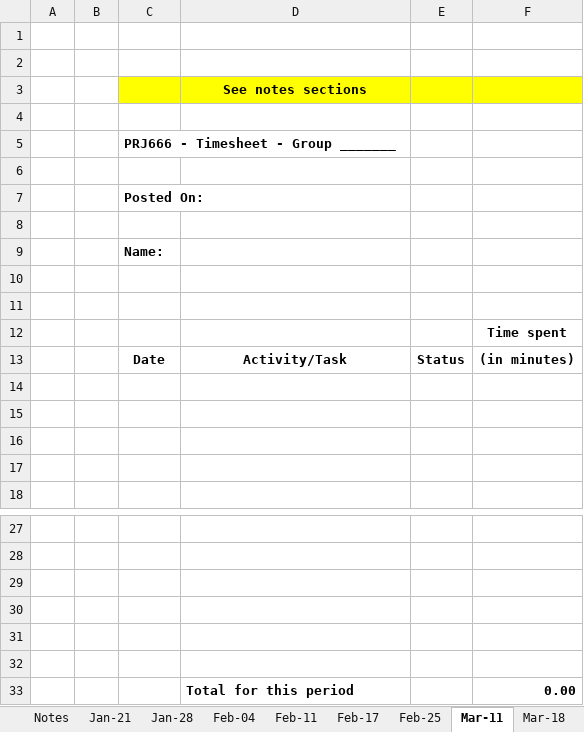
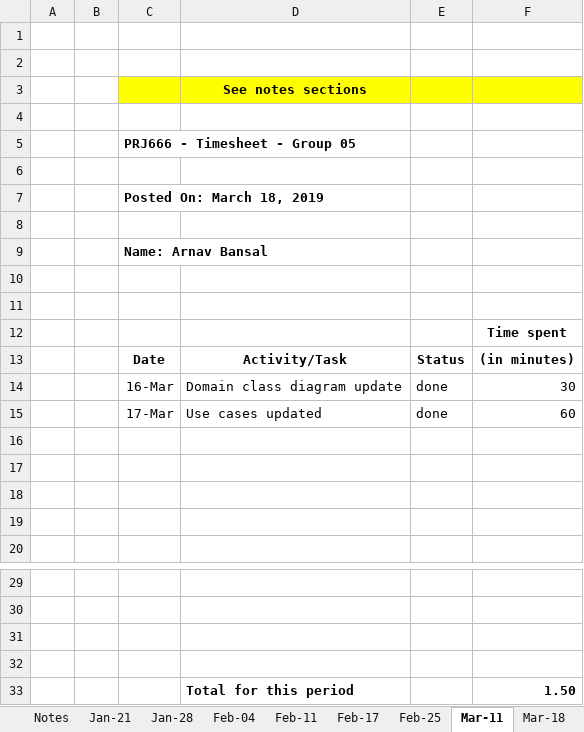
Before and after one commit to masonkoh/PRJ566_website_backup, an Excel workbook: public_html/time/ArnavBansal_timesheet.xlsx, sheet Mar-11, drawn as a sheet; only a part is shown, gaps mark what is left out; values as stored, in another font and other column widths than the file's, no borders; charts and pictures not drawn; removed rows and columns are numbered as before the commit, all else as after; the diff names each change by its address in the sheet, - before the commit and + after, or states it on an @@ line.

```diff
--- a/public_html/time/ArnavBansal_timesheet.xlsx (sheet Mar-11)
+++ b/public_html/time/ArnavBansal_timesheet.xlsx (sheet Mar-11)
-C5: PRJ666 - Timesheet - Group _______
+C5: PRJ666 - Timesheet - Group 05
-C7: Posted On:
+C7: Posted On: March 18, 2019
-C9: Name:
+C9: Name: Arnav Bansal
+row 14:  |  | 16-Mar | Domain class diagram update | done | 30
+row 15:  |  | 17-Mar | Use cases updated | done | 60
-row 33: (empty)
+row 33:  |  |  | Total for this period |  | 1.50
-row 32: (empty)
-row 33:  |  |  | Total for this period |  | 0.00
```
Also changed, not shown: sheet Mar-18, sheet Feb-25, sheet Total, public_html/time/GiaTuongTran_timesheet.xlsx, public_html/time/PratikPanchani_timesheet.xlsx, 20 other files.
